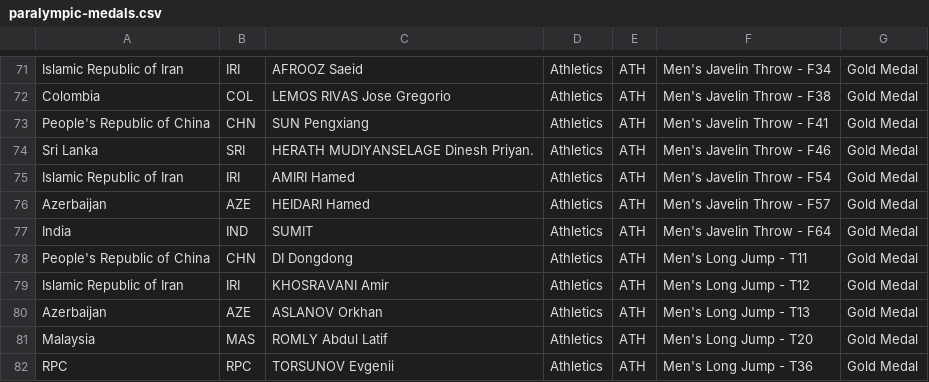
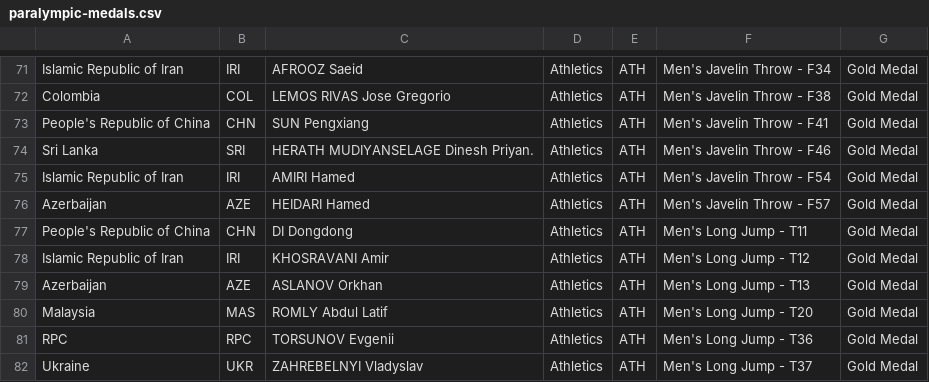
Before and after one commit to Sargazzo/DBM1, a CSV file: Real Data/paralympic-medals.csv, drawn as a sheet; only a part is shown, gaps mark what is left out; the shorter side is filled out with more unchanged rows; the diff names each change by its address in the sheet, - before the commit and + after, or states it on an @@ line.

```diff
--- a/Real Data/paralympic-medals.csv
+++ b/Real Data/paralympic-medals.csv
-row 77: India | IND | SUMIT | Athletics | ATH | Men's Javelin Throw - F64 | Gold Medal
```
Also changed, not shown: Real Data/athletes-preprocessed.csv, Real Data/paralympic-athletes.csv.
